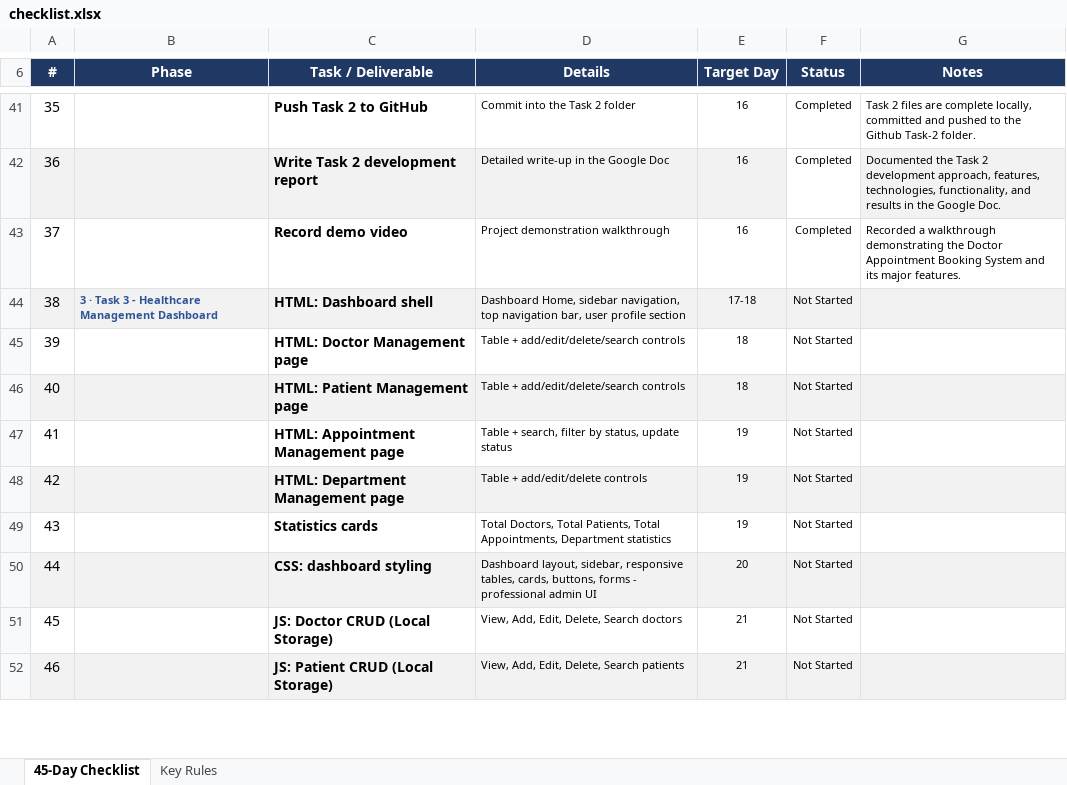
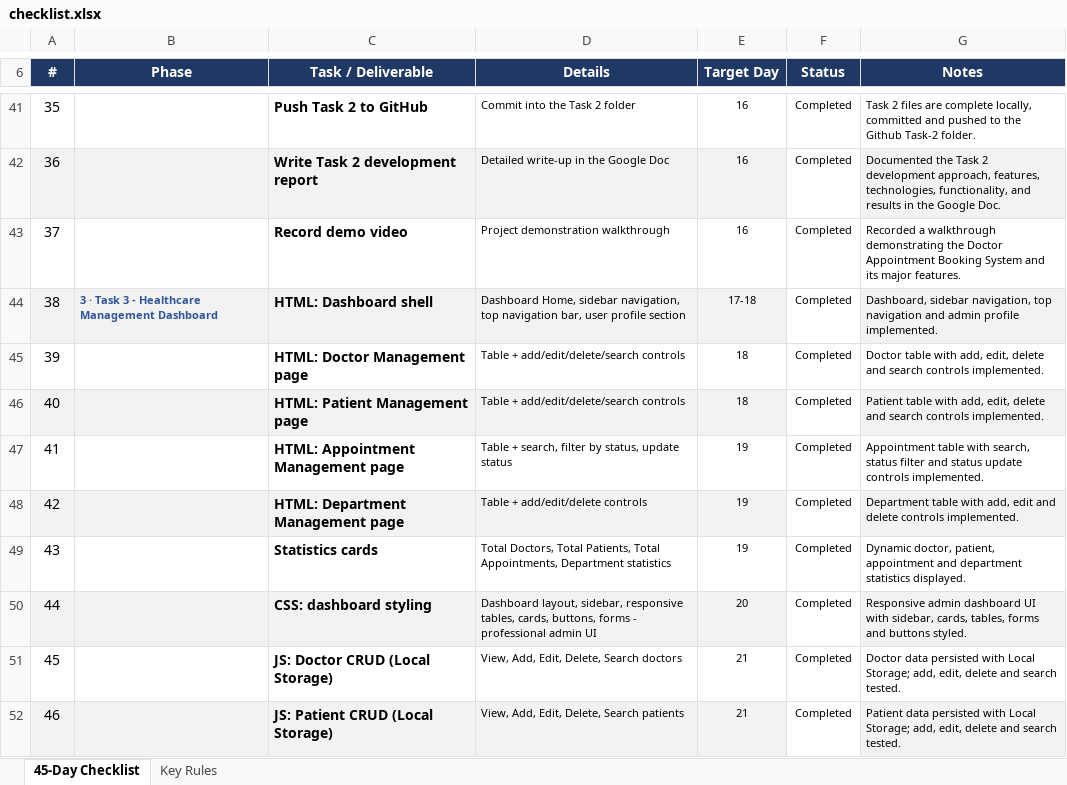
Before and after one commit to Srthhkm/Saarth_INBT016861_iNeuBytes, an Excel workbook: checklist.xlsx, sheet 45-Day Checklist, drawn as a sheet; only a part is shown, gaps mark what is left out; values as stored, in another font and other column widths than the file's, no borders; conditional formats not drawn; the diff covers the shown part only; the diff names each change by its address in the sheet, - before the commit and + after, or states it on an @@ line.

Commit message:
Complete Task 3 and updated checklist

```diff
--- a/checklist.xlsx (sheet 45-Day Checklist)
+++ b/checklist.xlsx (sheet 45-Day Checklist)
-F44:F52 (Status): Not Started
+F44:F52 (Status): Completed
-F44 fill: #F2F2F2
+F44 fill: none
-G44 (Notes): (empty)
+G44 (Notes): Dashboard, sidebar navigation, top navigation and admin profile implemented.
-G45 (Notes): (empty)
+G45 (Notes): Doctor table with add, edit, delete and search controls implemented.
-F46 fill: #F2F2F2
+F46 fill: none
-G46 (Notes): (empty)
+G46 (Notes): Patient table with add, edit, delete and search controls implemented.
-G47 (Notes): (empty)
+G47 (Notes): Appointment table with search, status filter and status update controls implemented.
-F48 fill: #F2F2F2
+F48 fill: none
-G48 (Notes): (empty)
+G48 (Notes): Department table with add, edit and delete controls implemented.
-G49 (Notes): (empty)
+G49 (Notes): Dynamic doctor, patient, appointment and department statistics displayed.
-F50 fill: #F2F2F2
+F50 fill: none
-G50 (Notes): (empty)
+G50 (Notes): Responsive admin dashboard UI with sidebar, cards, tables, forms and buttons styled.
-G51 (Notes): (empty)
+G51 (Notes): Doctor data persisted with Local Storage; add, edit, delete and search tested.
-F52 fill: #F2F2F2
+F52 fill: none
-G52 (Notes): (empty)
+G52 (Notes): Patient data persisted with Local Storage; add, edit, delete and search tested.
```
Also changed, not shown: 17 edited cells and cell formats elsewhere in this sheet, 12 other files.
